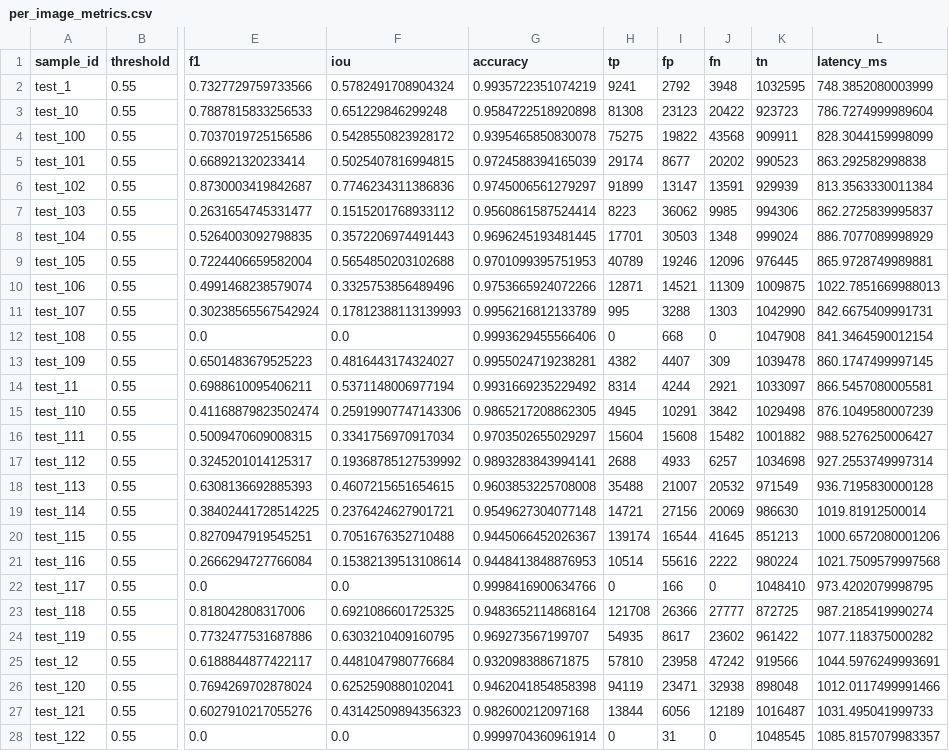
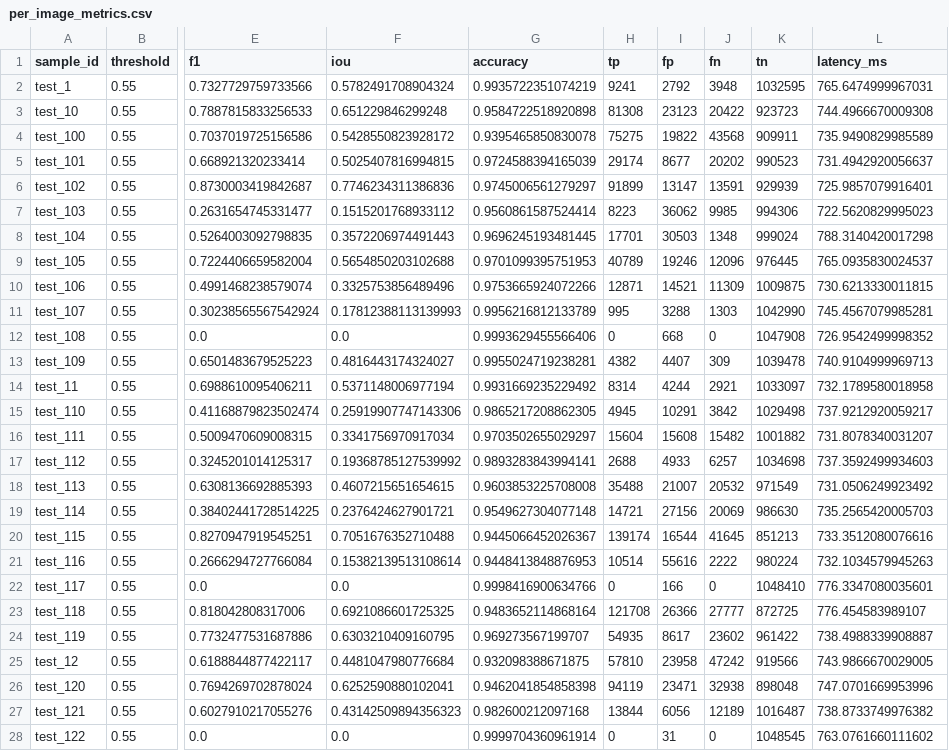
Before and after one commit to rahul15-manch/AI-Driven-Satellite-Image-Semantic-Search-and-Temporal-Change-Detection-System, a CSV file: experiments/results/m7/per_image_metrics.csv, drawn as a sheet; only a part is shown, gaps mark what is left out; the diff covers the shown part only; the diff names each change by its address in the sheet, - before the commit and + after, or states it on an @@ line.

```diff
--- a/experiments/results/m7/per_image_metrics.csv
+++ b/experiments/results/m7/per_image_metrics.csv
-L2 (latency_ms): 748.3852080003999
+L2 (latency_ms): 765.6474999967031
-L3 (latency_ms): 786.7274999989604
+L3 (latency_ms): 744.4966670009308
-L4 (latency_ms): 828.3044159998099
+L4 (latency_ms): 735.9490829985589
-L5 (latency_ms): 863.292582998838
+L5 (latency_ms): 731.4942920056637
-L6 (latency_ms): 813.3563330011384
+L6 (latency_ms): 725.9857079916401
-L7 (latency_ms): 862.2725839995837
+L7 (latency_ms): 722.5620829995023
-L8 (latency_ms): 886.7077089998929
+L8 (latency_ms): 788.3140420017298
-L9 (latency_ms): 865.9728749989881
+L9 (latency_ms): 765.0935830024537
-L10 (latency_ms): 1022.7851669988013
+L10 (latency_ms): 730.6213330011815
-L11 (latency_ms): 842.6675409991731
+L11 (latency_ms): 745.4567079985281
-L12 (latency_ms): 841.3464590012154
+L12 (latency_ms): 726.9542499998352
-L13 (latency_ms): 860.1747499997145
+L13 (latency_ms): 740.9104999969713
-L14 (latency_ms): 866.5457080005581
+L14 (latency_ms): 732.1789580018958
-L15 (latency_ms): 876.1049580007239
+L15 (latency_ms): 737.9212920059217
-L16 (latency_ms): 988.5276250006427
+L16 (latency_ms): 731.8078340031207
-L17 (latency_ms): 927.2553749997314
+L17 (latency_ms): 737.3592499934603
-L18 (latency_ms): 936.7195830000128
+L18 (latency_ms): 731.0506249923492
-L19 (latency_ms): 1019.81912500014
+L19 (latency_ms): 735.2565420005703
-L20 (latency_ms): 1000.6572080001206
+L20 (latency_ms): 733.3512080076616
-L21 (latency_ms): 1021.7509579997568
+L21 (latency_ms): 732.1034579945263
-L22 (latency_ms): 973.4202079998795
+L22 (latency_ms): 776.3347080035601
-L23 (latency_ms): 987.2185419990274
+L23 (latency_ms): 776.454583989107
-L24 (latency_ms): 1077.118375000282
+L24 (latency_ms): 738.4988339908887
-L25 (latency_ms): 1044.5976249993691
+L25 (latency_ms): 743.9866670029005
-L26 (latency_ms): 1012.0117499991466
+L26 (latency_ms): 747.0701669953996
-L27 (latency_ms): 1031.495041999733
+L27 (latency_ms): 738.8733749976382
-L28 (latency_ms): 1085.8157079983357
+L28 (latency_ms): 763.0761660111602
```
Also changed, not shown: 101 edited cells elsewhere in this file, experiments/results/m7/comparison_m5_m7.csv, experiments/results/m7/summary.csv, 4 other files.
